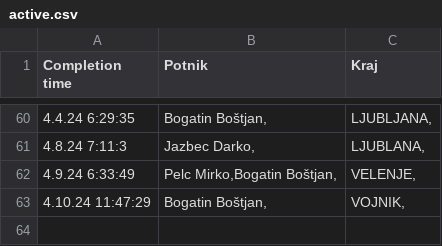
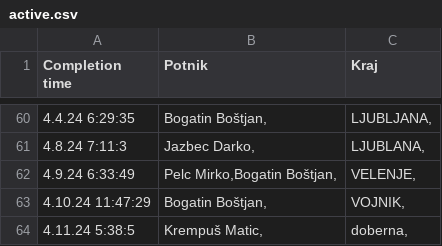
Before and after one commit to SRP-B/pot-dat, a CSV file: active.csv, drawn as a sheet; only a part is shown, gaps mark what is left out; the diff names each change by its address in the sheet, - before the commit and + after, or states it on an @@ line.

Commit message:
Appv12

```diff
--- a/active.csv
+++ b/active.csv
+row 64: 4.11.24 5:38:5 | Krempuš Matic, | doberna,
```
